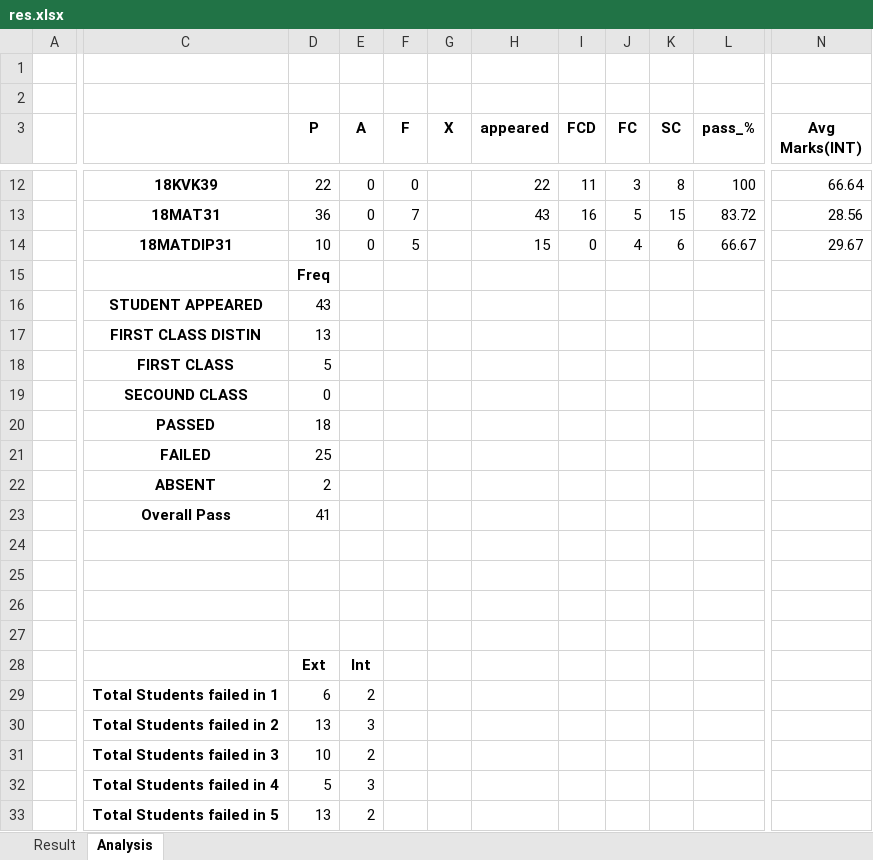
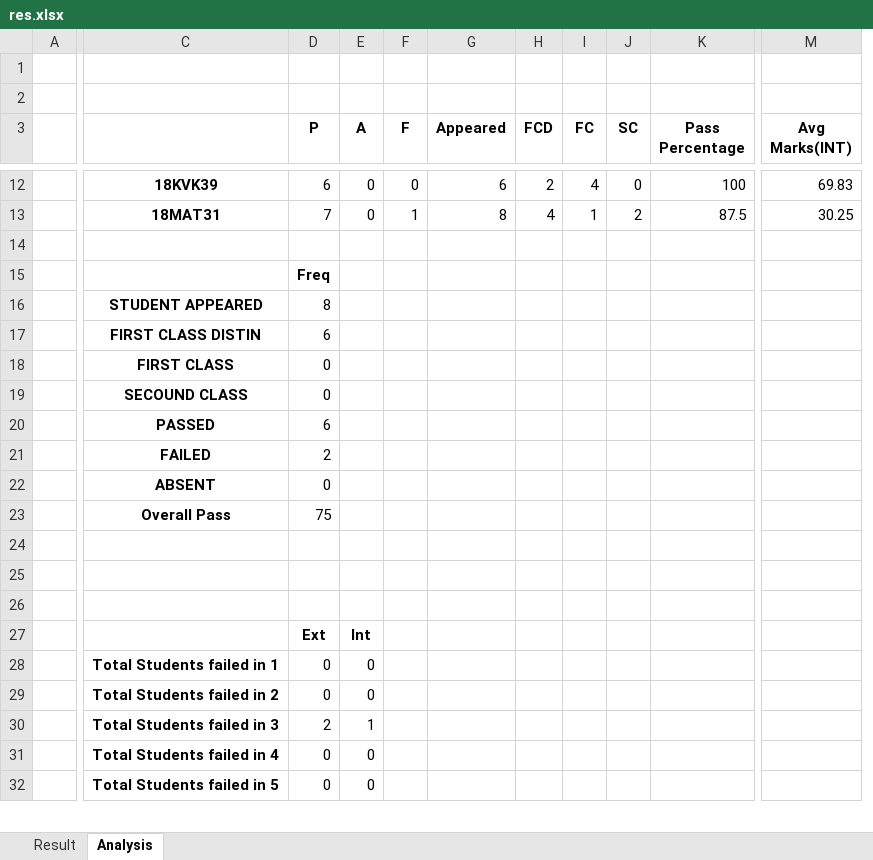
Before and after one commit to UdPro/Vtu_Result_Analysis, an Excel workbook: static/res.xlsx, sheet Analysis, drawn as a sheet; only a part is shown, gaps mark what is left out; values as stored, in another font and other column widths than the file's, no borders; removed rows and columns are numbered as before the commit, all else as after; rows hold the shown columns only; the diff covers the shown part only; the diff names each change by its address in the sheet, - before the commit and + after, or states it on an @@ line.

```diff
--- a/static/res.xlsx (sheet Analysis)
+++ b/static/res.xlsx (sheet Analysis)
-column G (X), empty
-column H (appeared), rows 12-14: 22 | 43 | 15
+column G (Appeared), rows 12-13: 6 | 8
-column L (pass_%), rows 12-14: 100 | 83.72 | 66.67
+column K (Pass Percentage), rows 12-13: 100 | 87.5
-D12 (P): 22
+D12 (P): 6
-H12 (FCD): 11
+H12 (FCD): 2
-I12 (FC): 3
+I12 (FC): 4
-J12 (SC): 8
+J12 (SC): 0
-M12 (Avg Marks(INT)): 66.64
+M12 (Avg Marks(INT)): 69.83
-D13 (P): 36
+D13 (P): 7
-F13 (F): 7
+F13 (F): 1
-H13 (FCD): 16
+H13 (FCD): 4
-I13 (FC): 5
+I13 (FC): 1
-J13 (SC): 15
+J13 (SC): 2
-M13 (Avg Marks(INT)): 28.56
+M13 (Avg Marks(INT)): 30.25
-row 14:  | 18MATDIP31 | 10 | 0 | 5 |  | 15 | 0 | 4 | 6 | 66.67 | 29.67
+row 14: (empty)
-D16 (P): 43
+D16 (P): 8
-D17 (P): 13
+D17 (P): 6
-D18 (P): 5
+D18 (P): 0
-D20 (P): 18
+D20 (P): 6
-D21 (P): 25
+D21 (P): 2
-D22 (P): 2
+D22 (P): 0
-D23 (P): 41
+D23 (P): 75
-row 24: (empty)
-D28 (P): 6
+D28 (P): 0
-E28 (A): 2
+E28 (A): 0
-D29 (P): 13
+D29 (P): 0
-E29 (A): 3
+E29 (A): 0
-D30 (P): 10
+D30 (P): 2
-E30 (A): 2
+E30 (A): 1
-D31 (P): 5
+D31 (P): 0
-E31 (A): 3
+E31 (A): 0
-D32 (P): 13
+D32 (P): 0
-E32 (A): 2
+E32 (A): 0
```
Also changed, not shown: 5 added rows, 6 removed rows and 57 edited cells elsewhere in this sheet, sheet Result, 8 other files.
